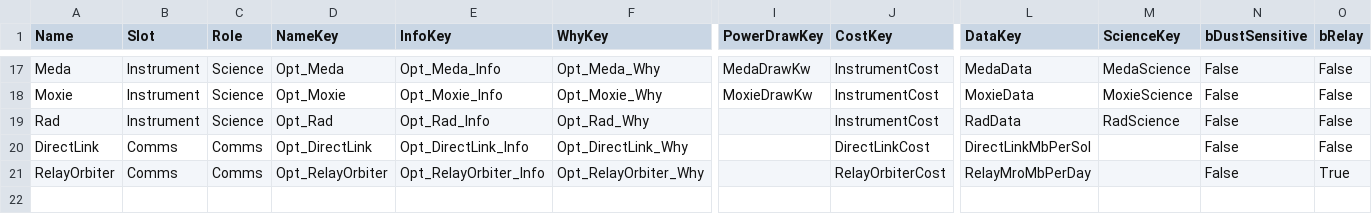
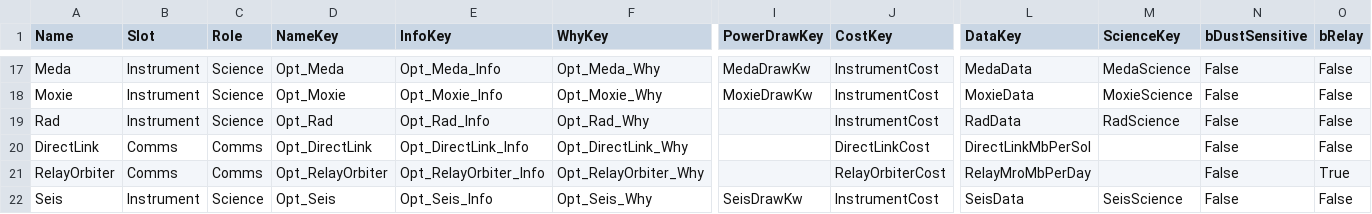
Before and after one commit to TouchdownMars/TouchdownMars, a CSV file: Data/Source/mission_options.csv, drawn as a sheet; only a part is shown, gaps mark what is left out; rows hold the shown columns only; the diff names each change by its address in the sheet, - before the commit and + after, or states it on an @@ line.

```diff
--- a/Data/Source/mission_options.csv
+++ b/Data/Source/mission_options.csv
+row 22: Seis | Instrument | Science | Opt_Seis | Opt_Seis_Info | Opt_Seis_Why | SeisDrawKw | InstrumentCost | SeisData | SeisScience | False | False
```
Also changed, not shown: Data/Source/constants.csv, Data/Source/sites.csv, 29 other files.
